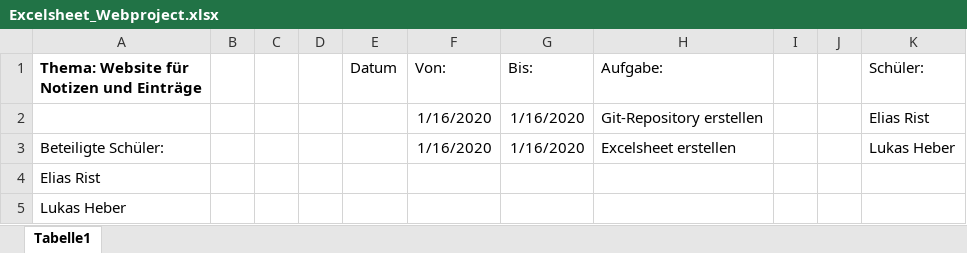
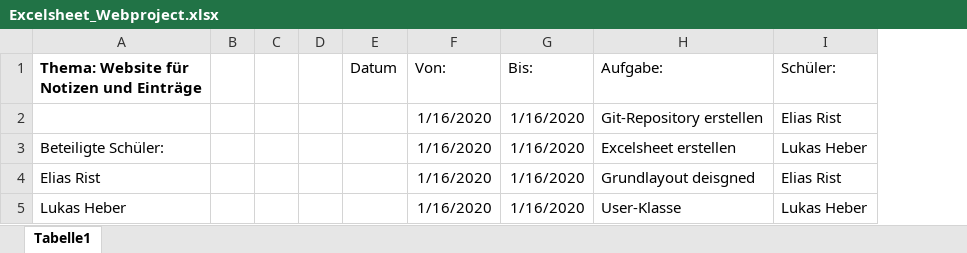
Before and after one commit to elismasher/NotizenProjekt, an Excel workbook: Excelsheet_Webproject.xlsx, sheet Tabelle1, drawn as a sheet; values as stored, in another font and other column widths than the file's, no borders; removed rows and columns are numbered as before the commit, all else as after; the diff names each change by its address in the sheet, - before the commit and + after, or states it on an @@ line.

Commit message:
Excelsheet_Webproject aktualisiert

```diff
--- a/Excelsheet_Webproject.xlsx (sheet Tabelle1)
+++ b/Excelsheet_Webproject.xlsx (sheet Tabelle1)
-column I, empty
-column J, empty
-F4:F5 (Von:): (empty)
+F4:F5 (Von:): 1/16/2020
-G4:G5 (Bis:): (empty)
+G4:G5 (Bis:): 1/16/2020
-H4 (Aufgabe:): (empty)
+H4 (Aufgabe:): Grundlayout deisgned
-I4 (Schüler:): (empty)
+I4 (Schüler:): Elias Rist
-H5 (Aufgabe:): (empty)
+H5 (Aufgabe:): User-Klasse
-I5 (Schüler:): (empty)
+I5 (Schüler:): Lukas Heber
```
Also changed, not shown: 2 other files.
